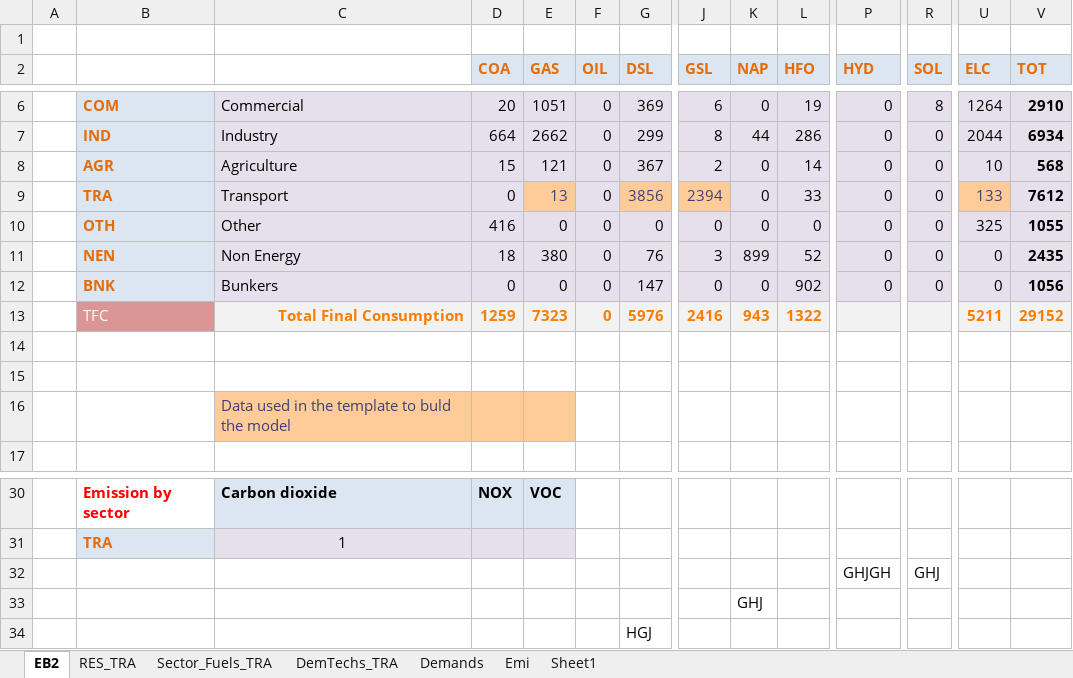
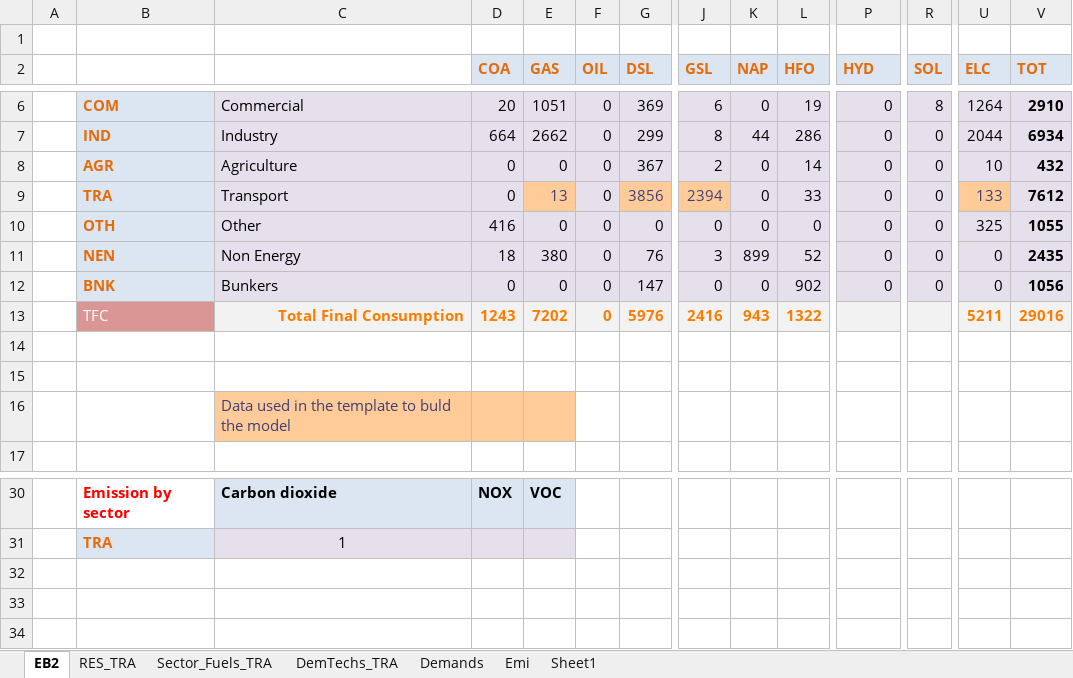
Before and after one commit to HarishKumar-1408/veda-testing-model, an Excel workbook: VT_REG2_TRA_V12.xlsx, sheet EB2, drawn as a sheet; only a part is shown, gaps mark what is left out; values as stored, in another font and other column widths than the file's, no borders; charts and pictures not drawn; rows hold the shown columns only; the diff names each change by its address in the sheet, - before the commit and + after, or states it on an @@ line.

Commit message:
VT_REG2_TRA_V12.xlsx push

```diff
--- a/VT_REG2_TRA_V12.xlsx (sheet EB2)
+++ b/VT_REG2_TRA_V12.xlsx (sheet EB2)
-D8 (COA): 15
+D8 (COA): 0
-E8 (GAS): 121
+E8 (GAS): 0
-V8 (TOT): 568
+V8 (TOT): 432
-D13 (COA): 1259
+D13 (COA): 1243
-E13 (GAS): 7323
+E13 (GAS): 7202
-V13 (TOT): 29152
+V13 (TOT): 29016
-row 32:  |  |  |  |  |  |  |  |  |  | GHJGH | GHJ
+row 32: (empty)
-K33 (NAP): GHJ
+K33 (NAP): (empty)
-row 34:  |  |  |  |  |  | HGJ
```
Also changed, not shown: charts or pictures.
